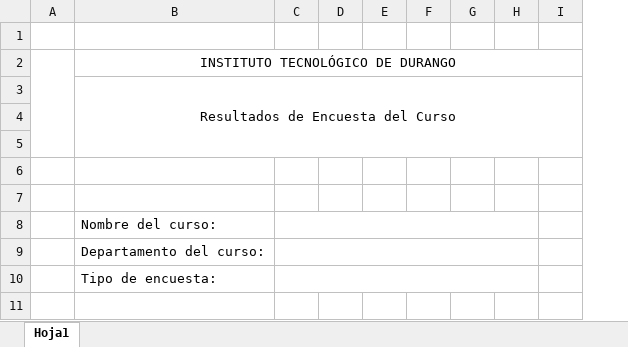
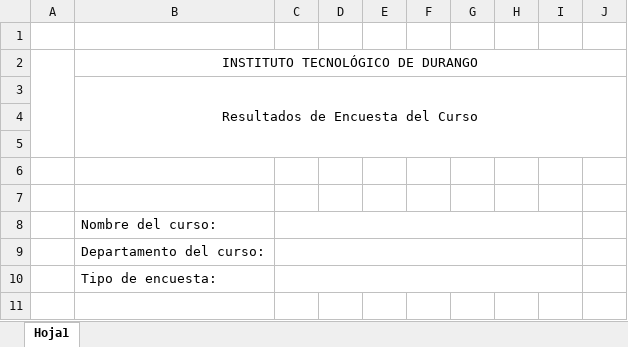
Before and after one commit to Vanessa-SC/residencia, an Excel workbook: ActualizacionDocente/XLSX/plantillaIndicadoresEncuesta.xlsx, sheet Hoja1, drawn as a sheet; only a part is shown; values as stored, in another font and other column widths than the file's, no borders; charts and pictures not drawn; removed rows and columns are numbered as before the commit, all else as after; the diff names each change by its address in the sheet, - before the commit and + after, or states it on an @@ line.

Commit message:
indicadores de partricipantes

```diff
--- a/ActualizacionDocente/XLSX/plantillaIndicadoresEncuesta.xlsx (sheet Hoja1)
+++ b/ActualizacionDocente/XLSX/plantillaIndicadoresEncuesta.xlsx (sheet Hoja1)
-column H, empty
-column I, empty
+column H, empty
+column I, empty
+column J, empty
```
Also changed, not shown: ActualizacionDocente/XLSX/plantillaIndicadores.xlsx, 13 other files.
